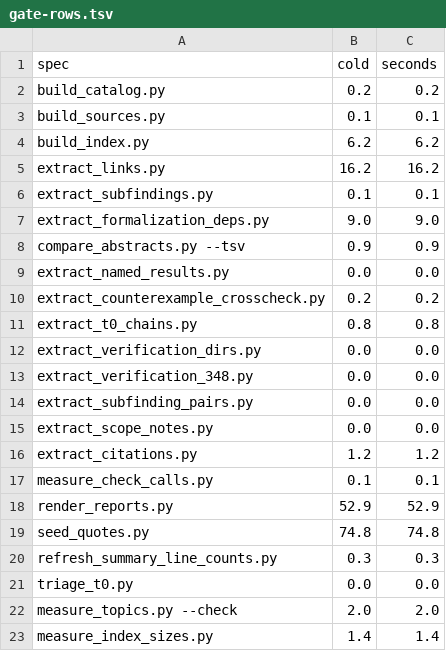
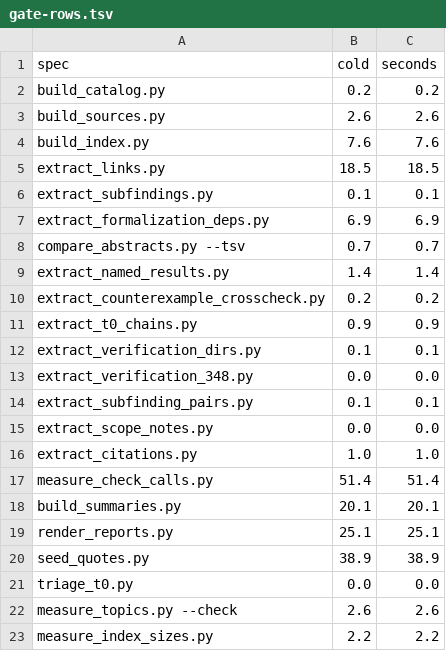
Before and after one commit to troberson/openai_math, a TSV file: notes/tables/gate-rows.tsv, drawn as a sheet; only a part is shown; the diff covers the shown part only.

```diff
--- a/notes/tables/gate-rows.tsv
+++ b/notes/tables/gate-rows.tsv
@@ -2,22 +2,22 @@ spec	cold	seconds
 build_catalog.py	0.2	0.2
-build_sources.py	0.1	0.1
-build_index.py	6.2	6.2
-extract_links.py	16.2	16.2
+build_sources.py	2.6	2.6
+build_index.py	7.6	7.6
+extract_links.py	18.5	18.5
 extract_subfindings.py	0.1	0.1
-extract_formalization_deps.py	9.0	9.0
-compare_abstracts.py --tsv	0.9	0.9
-extract_named_results.py	0.0	0.0
+extract_formalization_deps.py	6.9	6.9
+compare_abstracts.py --tsv	0.7	0.7
+extract_named_results.py	1.4	1.4
 extract_counterexample_crosscheck.py	0.2	0.2
-extract_t0_chains.py	0.8	0.8
-extract_verification_dirs.py	0.0	0.0
+extract_t0_chains.py	0.9	0.9
+extract_verification_dirs.py	0.1	0.1
 extract_verification_348.py	0.0	0.0
-extract_subfinding_pairs.py	0.0	0.0
+extract_subfinding_pairs.py	0.1	0.1
 extract_scope_notes.py	0.0	0.0
-extract_citations.py	1.2	1.2
-measure_check_calls.py	0.1	0.1
-render_reports.py	52.9	52.9
-seed_quotes.py	74.8	74.8
-refresh_summary_line_counts.py	0.3	0.3
+extract_citations.py	1.0	1.0
+measure_check_calls.py	51.4	51.4
+build_summaries.py	20.1	20.1
+render_reports.py	25.1	25.1
+seed_quotes.py	38.9	38.9
 triage_t0.py	0.0	0.0
-measure_topics.py --check	2.0	2.0
-measure_index_sizes.py	1.4	1.4
+measure_topics.py --check	2.6	2.6
+measure_index_sizes.py	2.2	2.2
```
Also changed, not shown: 1 added row, 2 removed rows and 106 edited cells elsewhere in this file, notes/tables/catalog.tsv, notes/tables/families.tsv, 53 other files.
